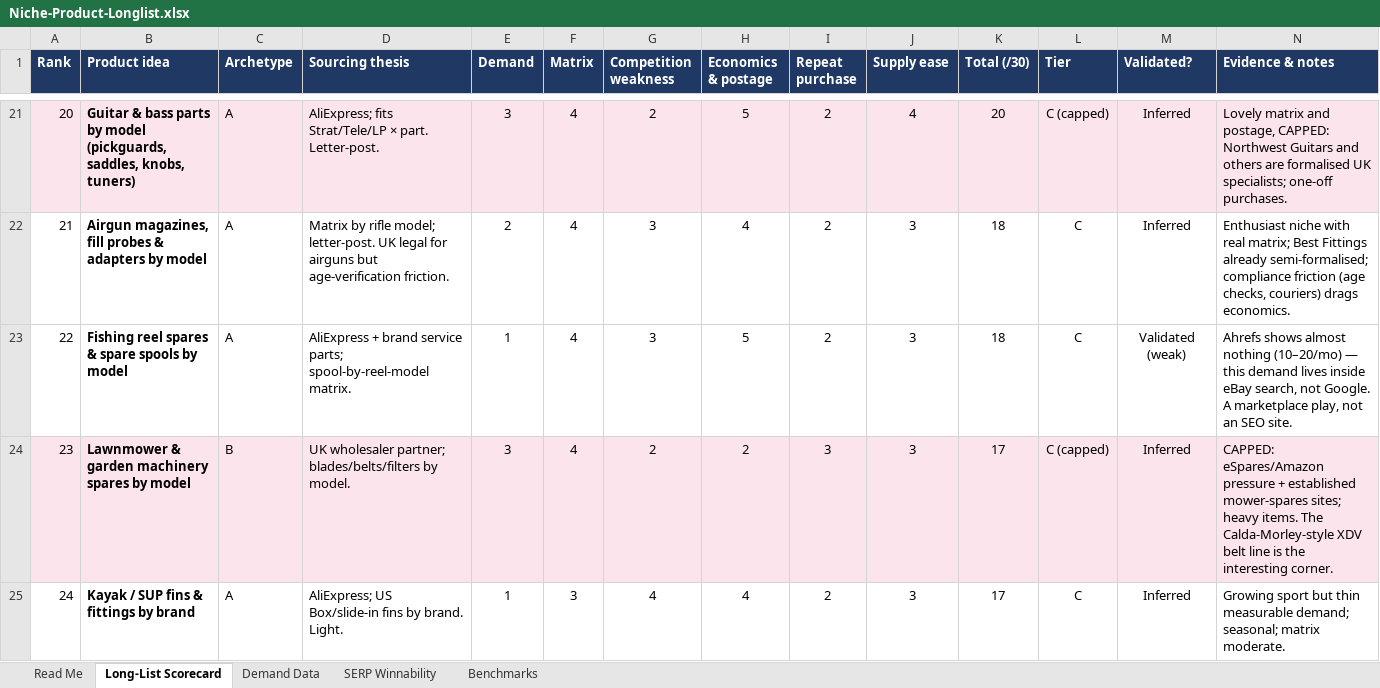
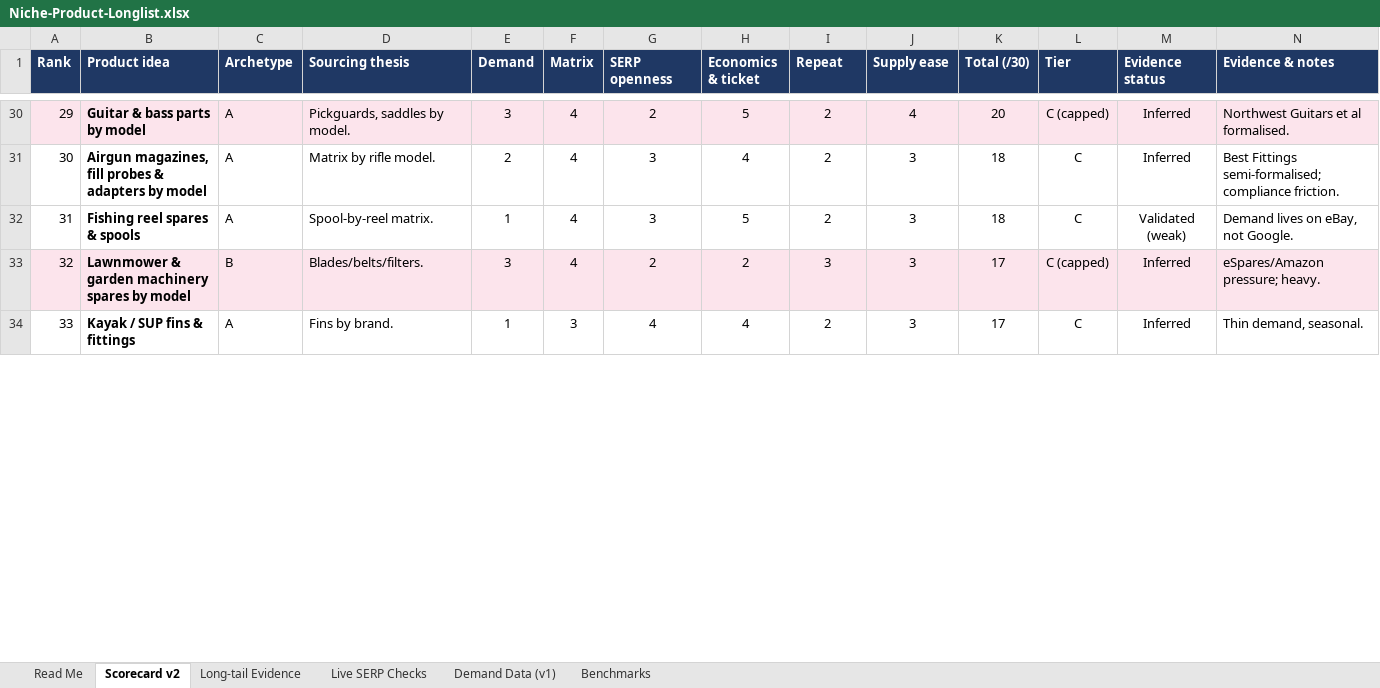
Before and after one commit to tenterms/seoplanner, an Excel workbook: Niche-Product-Longlist.xlsx, sheet Scorecard v2, drawn as a sheet; only a part is shown, gaps mark what is left out; values as stored, in another font and other column widths than the file's, no borders; addresses are those after the commit; the diff covers the shown part only; the diff names each change by its address in the sheet, - before the commit and + after, or states it on an @@ line.

```diff
--- a/Niche-Product-Longlist.xlsx (sheet Scorecard v2)
+++ b/Niche-Product-Longlist.xlsx (sheet Scorecard v2)
-sheet tab: Long-List Scorecard
+sheet tab: Scorecard v2
-sheet tab: Demand Data
+sheet tab: Long-tail Evidence
-sheet tab: SERP Winnability
+sheet tab: Live SERP Checks
+sheet tab: Demand Data (v1)
-G1: Competition weakness
+G1: SERP openness
-H1: Economics & postage
+H1: Economics & ticket
-I1: Repeat purchase
+I1: Repeat
-M1: Validated?
+M1: Evidence status
@@ column A (Rank) renumbered from row 2 down @@
-B30 (Product idea): …by model (pickguards, saddles, knobs, tuners)
+B30 (Product idea): …by model
-D30 (Sourcing thesis): AliExpress; fits Strat/Tele/LP × part. Letter-post.
+D30 (Sourcing thesis): Pickguards, saddles by model.
-N30 (Evidence & notes): Lovely matrix and postage, CAPPED: Northwest Guitars and others are formalised UK specialists; one-off purchases.
+N30 (Evidence & notes): Northwest Guitars et al formalised.
-D31 (Sourcing thesis): …by rifle model; letter-post. UK legal for airguns but age-verification friction.
+D31 (Sourcing thesis): …by rifle model.
-N31 (Evidence & notes): Enthusiast niche with real matrix; Best Fittings already semi-formalised; compliance friction (age checks, couriers) drags economics.
+N31 (Evidence & notes): Best Fittings semi-formalised; compliance friction.
-B32 (Product idea): Fishing reel spares & spare spools by model
+B32 (Product idea): Fishing reel spares & spools
-D32 (Sourcing thesis): AliExpress + brand service parts; spool-by-reel-model matrix.
+D32 (Sourcing thesis): Spool-by-reel matrix.
-N32 (Evidence & notes): Ahrefs shows almost nothing (10–20/mo) — this demand lives inside eBay search, not Google. A marketplace play, not an SEO site.
+N32 (Evidence & notes): Demand lives on eBay, not Google.
-D33 (Sourcing thesis): UK wholesaler partner; blades/belts/filters by model.
+D33 (Sourcing thesis): Blades/belts/filters.
-N33 (Evidence & notes): CAPPED: eSpares/Amazon pressure + established mower-spares sites; heavy items. The Calda-Morley-style XDV belt line is the interesting corner.
+N33 (Evidence & notes): eSpares/Amazon pressure; heavy.
-B34 (Product idea): Kayak / SUP fins & fittings by brand
+B34 (Product idea): Kayak / SUP fins & fittings
-D34 (Sourcing thesis): AliExpress; US Box/slide-in fins by brand. Light.
+D34 (Sourcing thesis): Fins by brand.
-N34 (Evidence & notes): Growing sport but thin measurable demand; seasonal; matrix moderate.
+N34 (Evidence & notes): Thin demand, seasonal.
```
Also changed, not shown: 14 added rows, 6 removed rows and 50 edited cells elsewhere in this sheet, sheet Long-tail Evidence, sheet Live SERP Checks, sheet Read Me, sheet Benchmarks.
